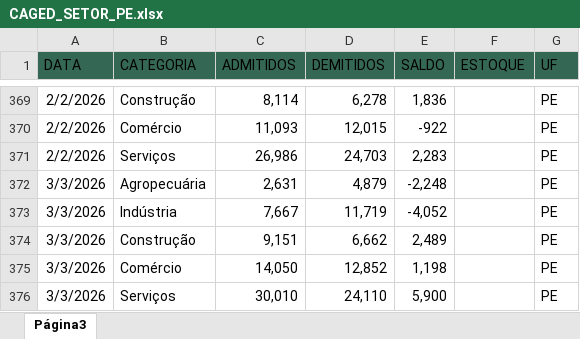
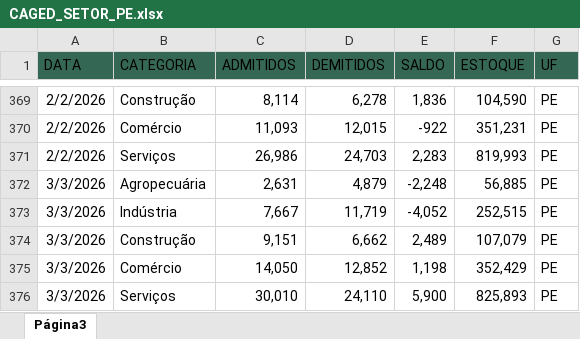
Before and after one commit to FlaviusSodre/Dashboard-Observatorio-Economico-PE, an Excel workbook: data/raw/CAGED_SETOR_PE.xlsx, sheet Página3, drawn as a sheet; only a part is shown, gaps mark what is left out; values as stored, in another font and other column widths than the file's, no borders; the diff covers the shown part only; the diff names each change by its address in the sheet, - before the commit and + after, or states it on an @@ line.

```diff
--- a/data/raw/CAGED_SETOR_PE.xlsx (sheet Página3)
+++ b/data/raw/CAGED_SETOR_PE.xlsx (sheet Página3)
-F369 (ESTOQUE): (empty)
+F369 (ESTOQUE): 104,590
-F370 (ESTOQUE): (empty)
+F370 (ESTOQUE): 351,231
-F371 (ESTOQUE): (empty)
+F371 (ESTOQUE): 819,993
-F372 (ESTOQUE): (empty)
+F372 (ESTOQUE): 56,885
-F373 (ESTOQUE): (empty)
+F373 (ESTOQUE): 252,515
-F374 (ESTOQUE): (empty)
+F374 (ESTOQUE): 107,079
-F375 (ESTOQUE): (empty)
+F375 (ESTOQUE): 352,429
-F376 (ESTOQUE): (empty)
+F376 (ESTOQUE): 825,893
```
Also changed, not shown: 27 edited cells elsewhere in this sheet, 6 other files.
